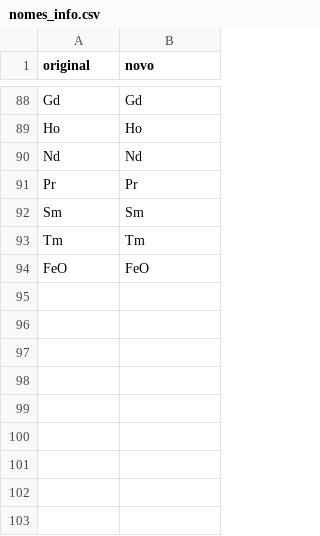
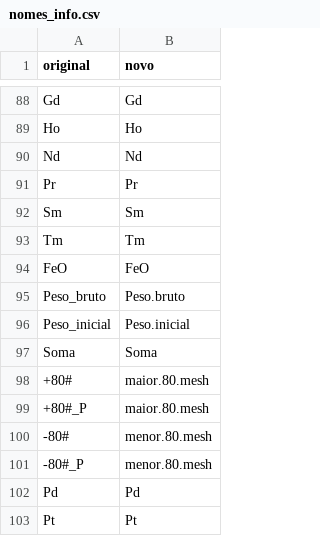
Before and after one commit to VivianeCF/GeochemAnalytical, a CSV file: inputs/nomes_info.csv, drawn as a sheet; only a part is shown, gaps mark what is left out.

```diff
--- a/inputs/nomes_info.csv
+++ b/inputs/nomes_info.csv
@@ -94 +94,10 @@ Tm;Tm
 FeO;FeO
+Peso_bruto;Peso.bruto
+Peso_inicial;Peso.inicial
+Soma;Soma
++80#;maior.80.mesh
++80#_P;maior.80.mesh
+-80#;menor.80.mesh
+-80#_P;menor.80.mesh
+Pd;Pd
+Pt;Pt
```
Also changed, not shown: 3 other files.
